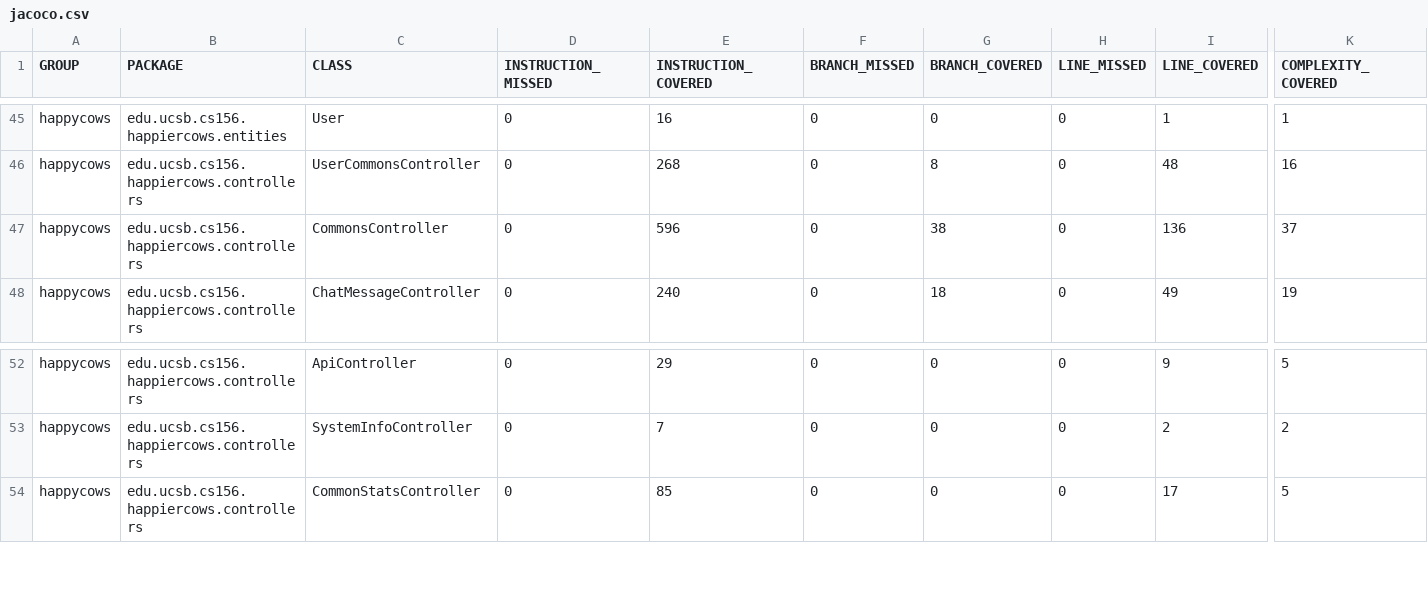
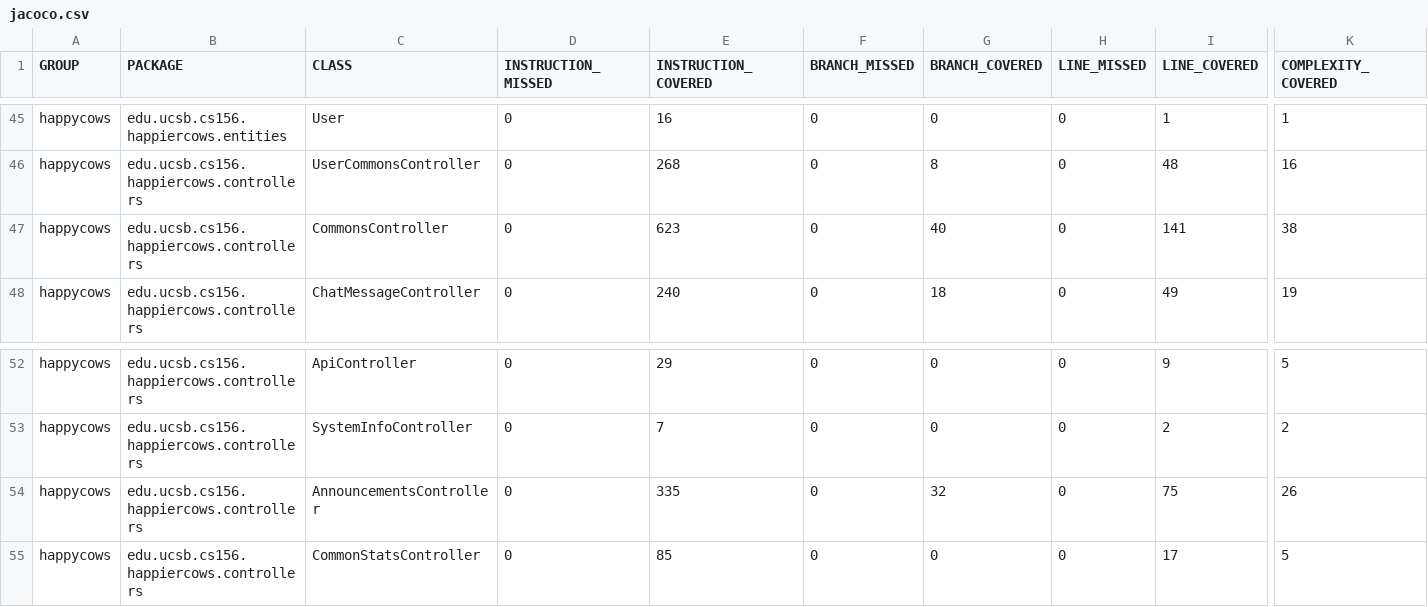
Before and after one commit to ucsb-cs156-w24/proj-happy-cows-w24-4pm-4, a CSV file: prs/43/jacoco/jacoco.csv, drawn as a sheet; only a part is shown, gaps mark what is left out; rows hold the shown columns only; the diff names each change by its address in the sheet, - before the commit and + after, or states it on an @@ line.

Commit message:
Deploying to gh-pages from @ ucsb-cs156-w24/proj-happy-cows-w24-4pm-4@2f187d7e13088782ae713000e1ef8fa6821c3edb 🚀

```diff
--- a/prs/43/jacoco/jacoco.csv
+++ b/prs/43/jacoco/jacoco.csv
-E47 (INSTRUCTION_COVERED): 596
+E47 (INSTRUCTION_COVERED): 623
-G47 (BRANCH_COVERED): 38
+G47 (BRANCH_COVERED): 40
-I47 (LINE_COVERED): 136
+I47 (LINE_COVERED): 141
-K47 (COMPLEXITY_COVERED): 37
+K47 (COMPLEXITY_COVERED): 38
+row 54: happycows | edu.ucsb.cs156.happiercows.controllers | AnnouncementsController | 0 | 335 | 0 | 32 | 0 | 75 | 26
```
Also changed, not shown: 9 other files.
